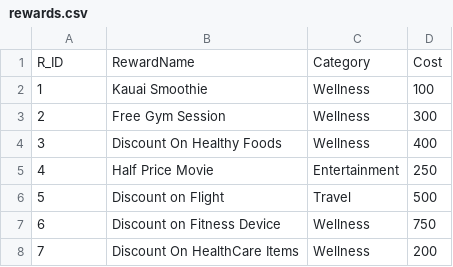
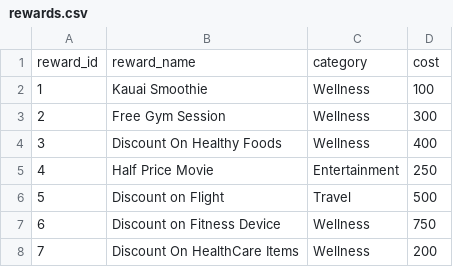
Before and after one commit to RyanStephenThompson/ProspectAPI, a CSV file: PostgresAPI/Script/rewards.csv, drawn as a sheet.

Commit message:
Added additional endpoints with their accompanying DTOs. Fixed a bug where due to postgres date times being different.

```diff
--- a/PostgresAPI/Script/rewards.csv
+++ b/PostgresAPI/Script/rewards.csv
@@ -1,2 +1,2 @@
-"R_ID","RewardName","Category","Cost"
+"reward_id","reward_name","category","cost"
 1,"Kauai Smoothie","Wellness",100
```
Also changed, not shown: 20 other files.
